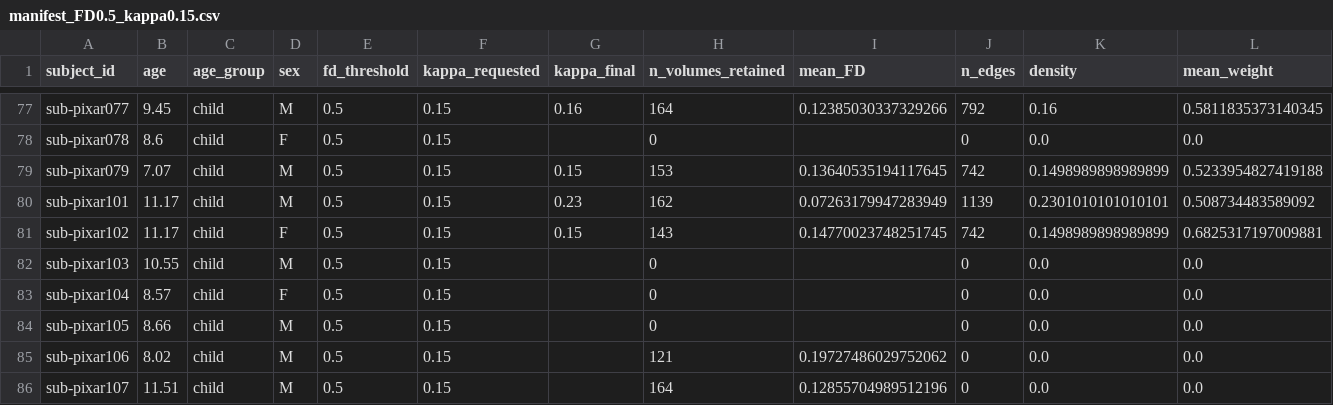
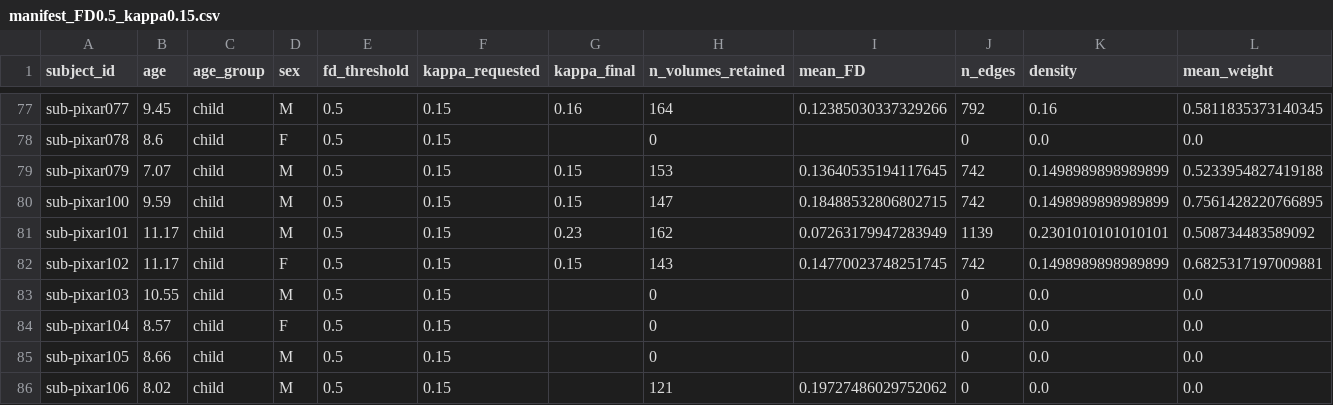
Before and after one commit to nkkrnkl/brain_data_project, a CSV file: results/manifest_FD0.5_kappa0.15.csv, drawn as a sheet; only a part is shown, gaps mark what is left out; the shorter side is filled out with more unchanged rows; rows hold the shown columns only; the diff names each change by its address in the sheet, - before the commit and + after, or states it on an @@ line.

```diff
--- a/results/manifest_FD0.5_kappa0.15.csv
+++ b/results/manifest_FD0.5_kappa0.15.csv
+row 80: sub-pixar100 | 9.59 | child | M | 0.5 | 0.15 | 0.15 | 147 | 0.18488532806802715 | 742 | 0.1498989898989899 | 0.7561428220766895
```
Also changed, not shown: results/manifest_FD0.5_kappa0.05.csv, results/manifest_FD0.5_kappa0.1.csv, 27 other files.
